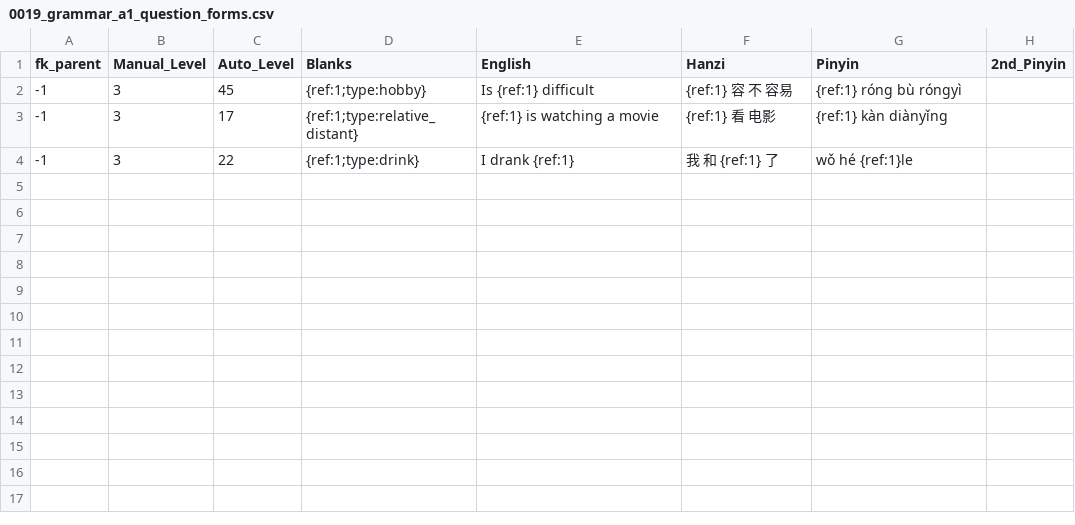
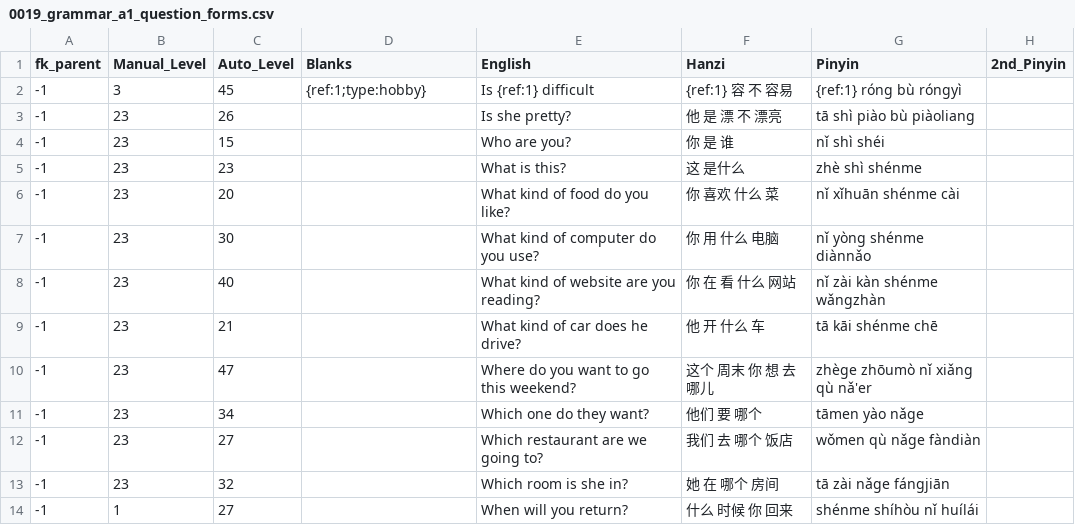
Before and after one commit to JasonFaas/mandarin-translations-sql-creation, a CSV file: data_raw/output/0019_grammar_a1_question_forms.csv, drawn as a sheet.

Commit message:
Add more grammar

```diff
--- a/data_raw/output/0019_grammar_a1_question_forms.csv
+++ b/data_raw/output/0019_grammar_a1_question_forms.csv
@@ -2,3 +2,13 @@ fk_parent,Manual_Level,Auto_Level,Blanks,English,Hanzi,Pinyin,2nd_Pinyin
 -1,3,45,{ref:1;type:hobby},Is {ref:1} difficult,{ref:1} 容 不 容易,{ref:1} róng bù róngyì,
--1,3,17,{ref:1;type:relative_distant},{ref:1} is watching a movie,{ref:1} 看 电影,{ref:1} kàn diànyǐng,
--1,3,22,{ref:1;type:drink},I drank {ref:1},我 和 {ref:1} 了,wǒ hé {ref:1}le,
+-1,23,26,,Is she pretty?,他 是 漂 不 漂亮,tā shì piào bù piàoliang,
+-1,23,15,,Who are you?,你 是 谁,nǐ shì shéi,
+-1,23,23,,What is this?,这 是什么,zhè shì shénme,
+-1,23,20,,What kind of food do you like?,你 喜欢 什么 菜,nǐ xǐhuān shénme cài,
+-1,23,30,,What kind of computer do you use?,你 用 什么 电脑,nǐ yòng shénme diànnǎo,
+-1,23,40,,What kind of website are you reading?,你 在 看 什么 网站,nǐ zài kàn shénme wǎngzhàn,
+-1,23,21,,What kind of car does he drive?,他 开 什么 车,tā kāi shénme chē,
+-1,23,47,,Where do you want to go this weekend?,这个 周末 你 想 去 哪儿,zhège zhōumò nǐ xiǎng qù nǎ'er,
+-1,23,34,,Which one do they want?,他们 要 哪个,tāmen yào nǎge,
+-1,23,27,,Which restaurant are we going to?,我们 去 哪个 饭店,wǒmen qù nǎge fàndiàn,
+-1,23,32,,Which room is she in?,她 在 哪个 房间,tā zài nǎge fángjiān,
+-1,1,27,,When will you return?,什么 时候 你 回来,shénme shíhòu nǐ huílái,
```
Also changed, not shown: data_raw/output/0000_translations.csv, data_raw/output/0013_grammar_a1_numbers.csv, 6 other files.
